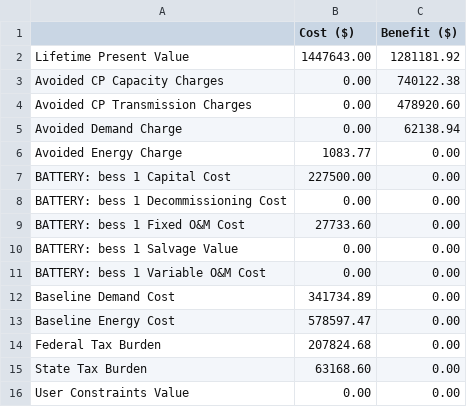
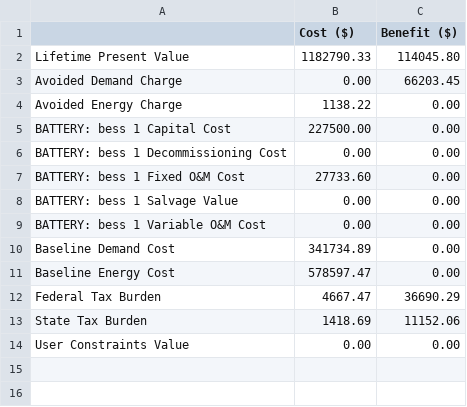
Before and after one commit to tylew/DER-VET, a CSV file: Results/facility_70/results/cost_benefit.csv, drawn as a sheet.

```diff
--- a/Results/facility_70/results/cost_benefit.csv
+++ b/Results/facility_70/results/cost_benefit.csv
@@ -1,7 +1,5 @@
 ,Cost ($),Benefit ($)
-Lifetime Present Value,1447643.00,1281181.92
-Avoided CP Capacity Charges,0.00,740122.38
-Avoided CP Transmission Charges,0.00,478920.60
-Avoided Demand Charge,0.00,62138.94
-Avoided Energy Charge,1083.77,0.00
+Lifetime Present Value,1182790.33,114045.80
+Avoided Demand Charge,0.00,66203.45
+Avoided Energy Charge,1138.22,0.00
 BATTERY: bess 1 Capital Cost,227500.00,0.00
@@ -13,4 +11,4 @@ Baseline Demand Cost,341734.89,0.00
 Baseline Energy Cost,578597.47,0.00
-Federal Tax Burden,207824.68,0.00
-State Tax Burden,63168.60,0.00
+Federal Tax Burden,4667.47,36690.29
+State Tax Burden,1418.69,11152.06
 User Constraints Value,0.00,0.00
```
Also changed, not shown: Results/facility_70/results/bess_1_dispatch_map.csv, Results/facility_70/results/npv.csv, 40 other files.
